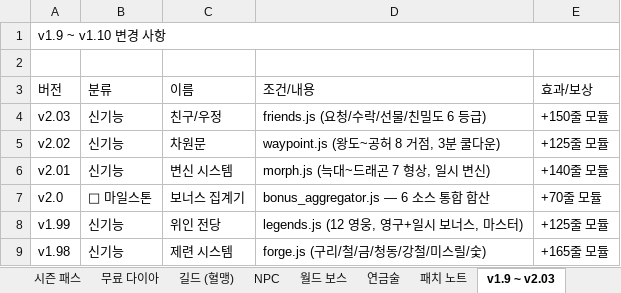
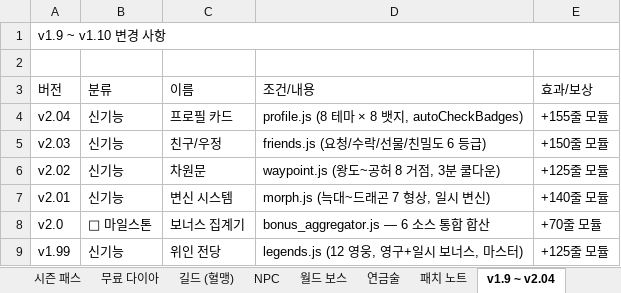
Before and after one commit to goodholic/Baduk-Marble, an Excel workbook: AutoBattle_io_기획서.xlsx, sheet v1.9 ~ v2.04, drawn as a sheet; only a part is shown; the shorter side is filled out with more unchanged rows; values as stored, in another font and other column widths than the file's, no cell formats; the diff names each change by its address in the sheet, - before the commit and + after, or states it on an @@ line.

```diff
--- a/AutoBattle_io_기획서.xlsx (sheet v1.9 ~ v2.04)
+++ b/AutoBattle_io_기획서.xlsx (sheet v1.9 ~ v2.04)
-sheet tab: v1.9 ~ v2.03
+sheet tab: v1.9 ~ v2.04
+row 4: v2.04 | 신기능 | 프로필 카드 | profile.js (8 테마 × 8 뱃지, autoCheckBadges) | +155줄 모듈
```
Also changed, not shown: sheet 패치 노트, cell formats, 4 other files.
